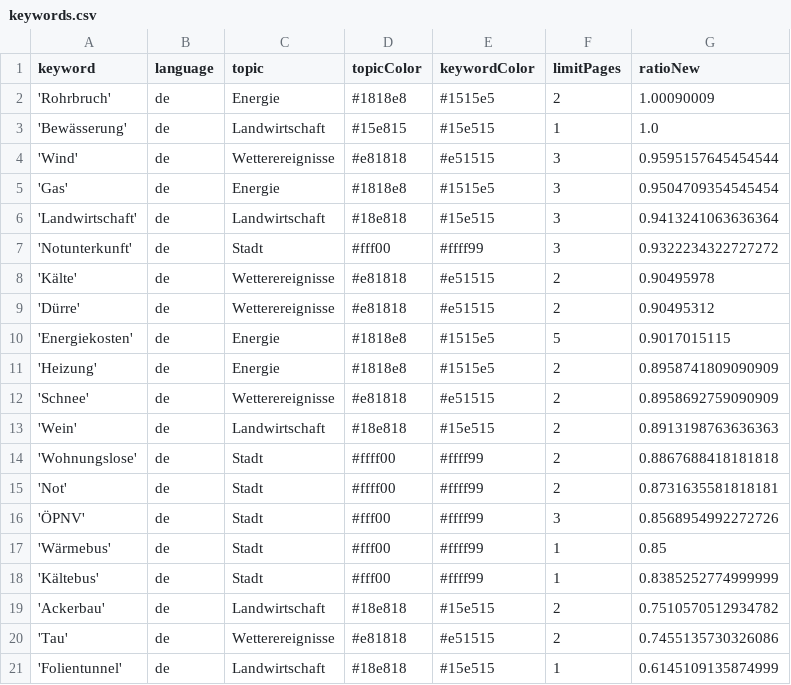
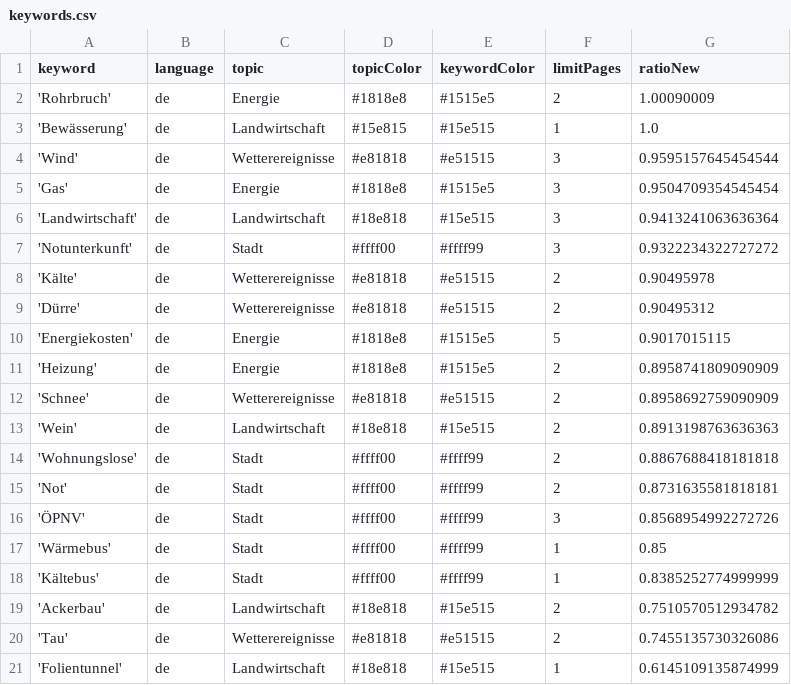
Before and after one commit to mizilett-news/winterIsComing, a CSV file: keywords.csv, drawn as a sheet.

Commit message:
color fixed

```diff
--- a/keywords.csv
+++ b/keywords.csv
@@ -6,3 +6,3 @@ keyword,language,topic,topicColor,keywordColor,limitPages,ratioNew
 'Landwirtschaft',de,Landwirtschaft,#18e818,#15e515,3,0.9413241063636364
-'Notunterkunft',de,Stadt,#fff00,#ffff99,3,0.9322234322727272
+'Notunterkunft',de,Stadt,#ffff00,#ffff99,3,0.9322234322727272
 'Kälte',de,Wetterereignisse,#e81818,#e51515,2,0.90495978
@@ -15,5 +15,5 @@ keyword,language,topic,topicColor,keywordColor,limitPages,ratioNew
 'Not',de,Stadt,#ffff00,#ffff99,2,0.8731635581818181
-'ÖPNV',de,Stadt,#fff00,#ffff99,3,0.8568954992272726
-'Wärmebus',de,Stadt,#fff00,#ffff99,1,0.85
-'Kältebus',de,Stadt,#fff00,#ffff99,1,0.8385252774999999
+'ÖPNV',de,Stadt,#ffff00,#ffff99,3,0.8568954992272726
+'Wärmebus',de,Stadt,#ffff00,#ffff99,1,0.85
+'Kältebus',de,Stadt,#ffff00,#ffff99,1,0.8385252774999999
 'Ackerbau',de,Landwirtschaft,#18e818,#15e515,2,0.7510570512934782
```
